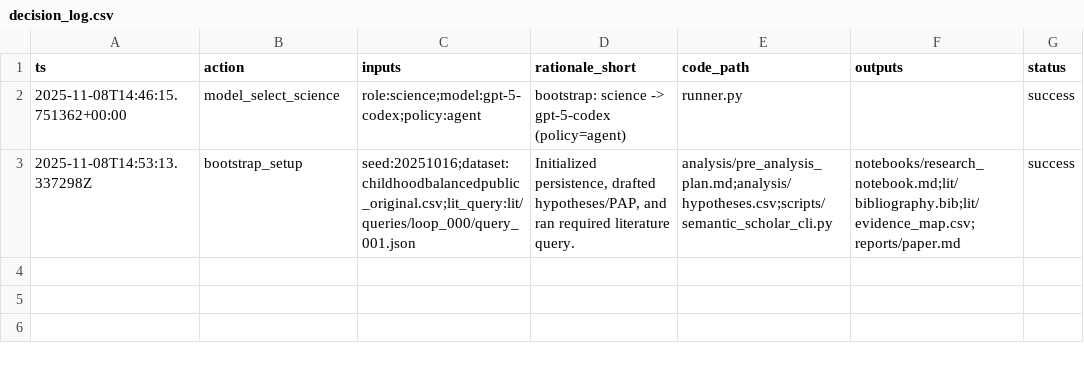
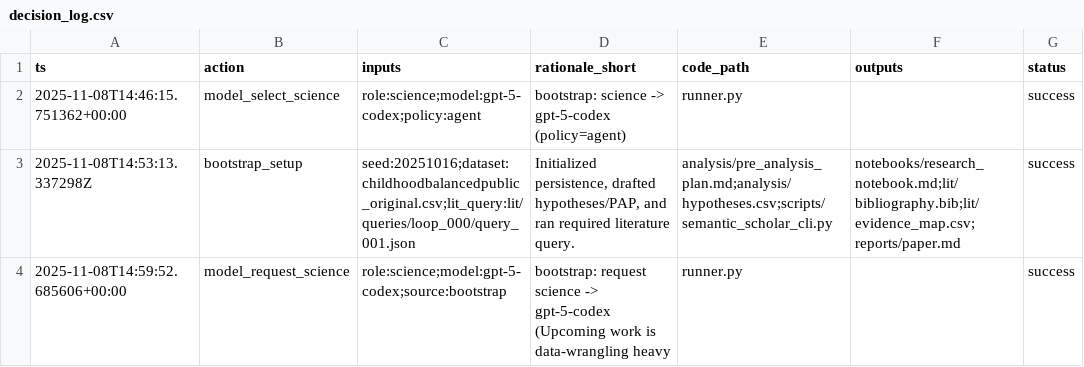
Before and after one commit to whp-wessel/ai_scientist, a CSV file: experiment_5b_aella_minimal_ai_chooses_model/analysis/decision_log.csv, drawn as a sheet; only a part is shown; the diff covers the shown part only; the diff names each change by its address in the sheet, - before the commit and + after, or states it on an @@ line.

```diff
--- a/experiment_5b_aella_minimal_ai_chooses_model/analysis/decision_log.csv
+++ b/experiment_5b_aella_minimal_ai_chooses_model/analysis/decision_log.csv
+row 4: 2025-11-08T14:59:52.685606+00:00 | model_request_science | role:science;model:gpt-5-codex;source:bootstrap | bootstrap: request science -> gpt-5-codex (Upcoming work is data-wrangling heavy | runner.py |  | success
```
Also changed, not shown: 1 added row elsewhere in this file, experiment_5a_aella_minimal_gpt-5_not_codex/lit/evidence_map.csv, 11 other files.
